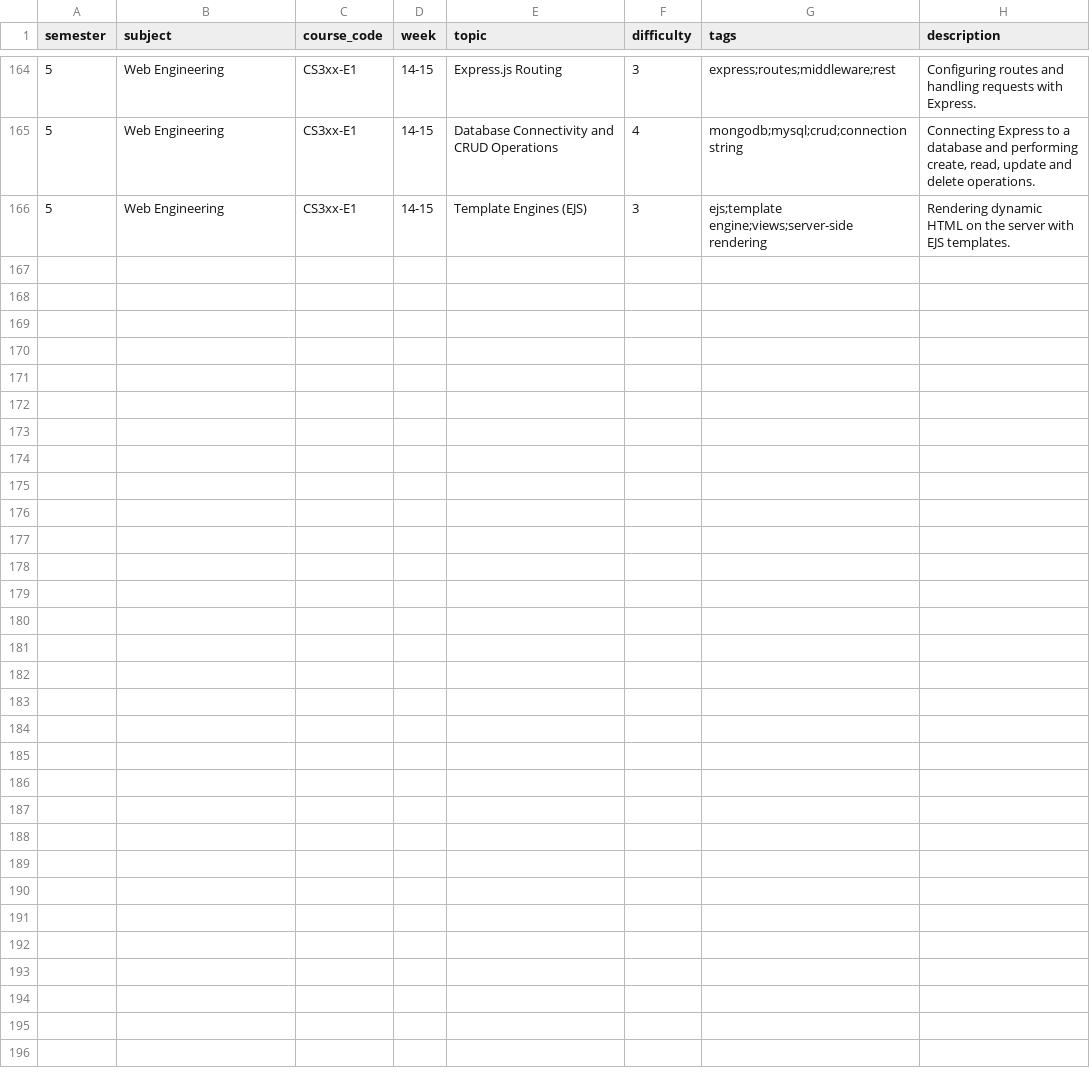
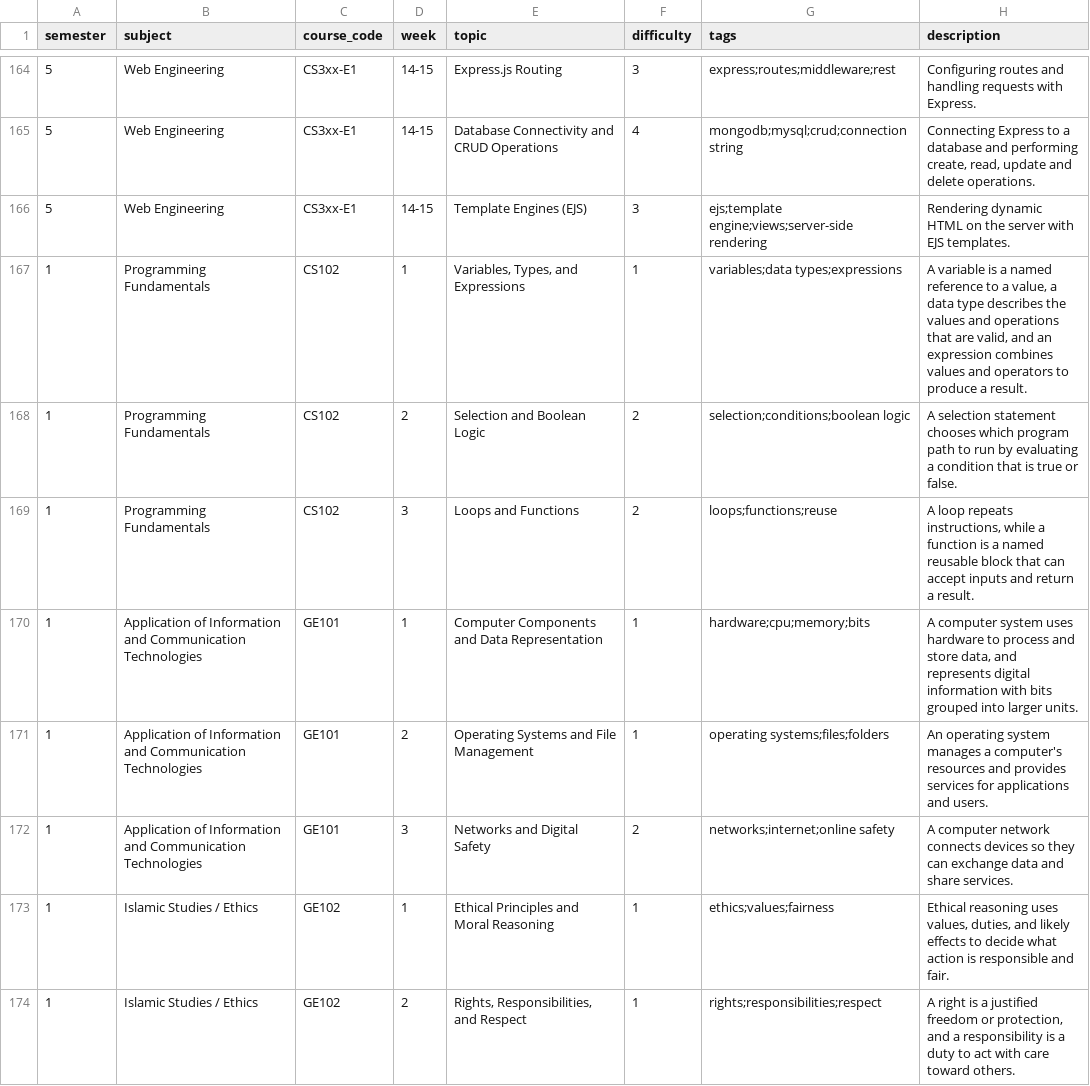
Before and after one commit to Rabia-arain09/study_sphere, a CSV file: data/topics.csv, drawn as a sheet; only a part is shown, gaps mark what is left out; the diff covers the shown part only.

```diff
--- a/data/topics.csv
+++ b/data/topics.csv
@@ -166 +166,9 @@
 5,Web Engineering,CS3xx-E1,14-15,Template Engines (EJS),3,ejs;template engine;views;server-side rendering,Rendering dynamic HTML on the server with EJS templates.
+1,Programming Fundamentals,CS102,1,"Variables, Types, and Expressions",1,variables;data types;expressions,"A variable is a named reference to a value, a data type describes the values and operations that are valid, and an expression combines values and operators to produce a result."
+1,Programming Fundamentals,CS102,2,Selection and Boolean Logic,2,selection;conditions;boolean logic,A selection statement chooses which program path to run by evaluating a condition that is true or false.
+1,Programming Fundamentals,CS102,3,Loops and Functions,2,loops;functions;reuse,"A loop repeats instructions, while a function is a named reusable block that can accept inputs and return a result."
+1,Application of Information and Communication Technologies,GE101,1,Computer Components and Data Representation,1,hardware;cpu;memory;bits,"A computer system uses hardware to process and store data, and represents digital information with bits grouped into larger units."
+1,Application of Information and Communication Technologies,GE101,2,Operating Systems and File Management,1,operating systems;files;folders,An operating system manages a computer's resources and provides services for applications and users.
+1,Application of Information and Communication Technologies,GE101,3,Networks and Digital Safety,2,networks;internet;online safety,A computer network connects devices so they can exchange data and share services.
+1,Islamic Studies / Ethics,GE102,1,Ethical Principles and Moral Reasoning,1,ethics;values;fairness,"Ethical reasoning uses values, duties, and likely effects to decide what action is responsible and fair."
+1,Islamic Studies / Ethics,GE102,2,"Rights, Responsibilities, and Respect",1,rights;responsibilities;respect,"A right is a justified freedom or protection, and a responsibility is a duty to act with care toward others."
```
Also changed, not shown: 7 added rows elsewhere in this file, data/topic_prerequisites.csv, 25 other files.
